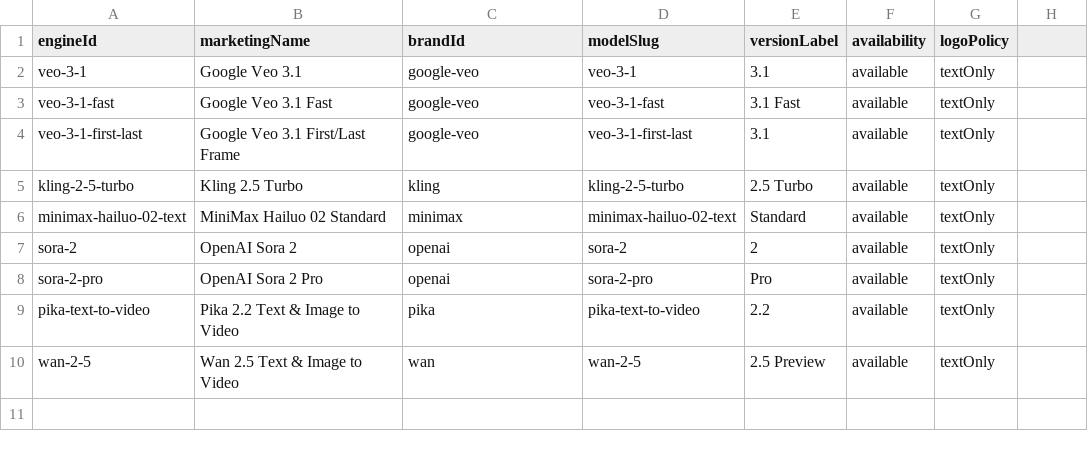
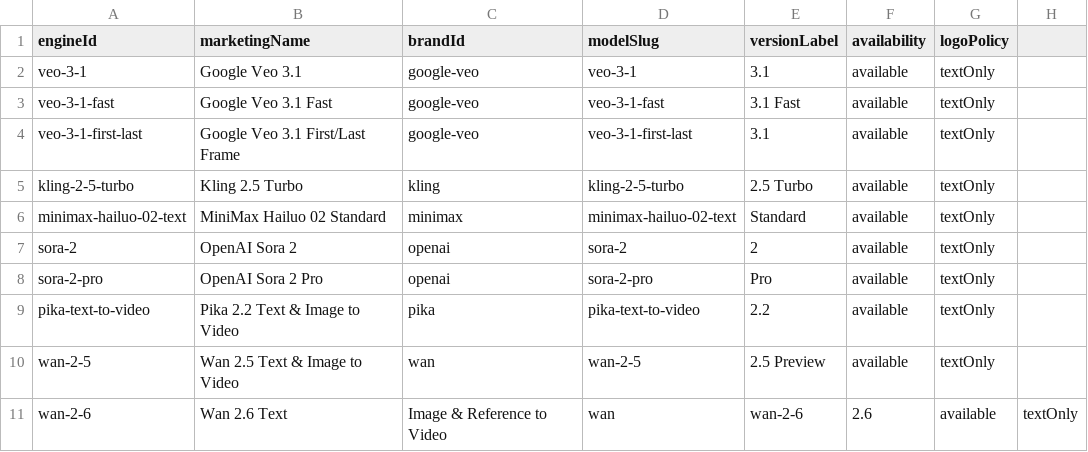
Before and after one commit to camgraphe/MaxVideoAi, a CSV file: docs/model-roster.csv, drawn as a sheet; the diff names each change by its address in the sheet, - before the commit and + after, or states it on an @@ line.

Commit message:
Add Wan 2.6 composite model

```diff
--- a/docs/model-roster.csv
+++ b/docs/model-roster.csv
+row 11: wan-2-6 | Wan 2.6 Text | Image & Reference to Video | wan | wan-2-6 | 2.6 | available | textOnly
```
Also changed, not shown: 24 other files.
